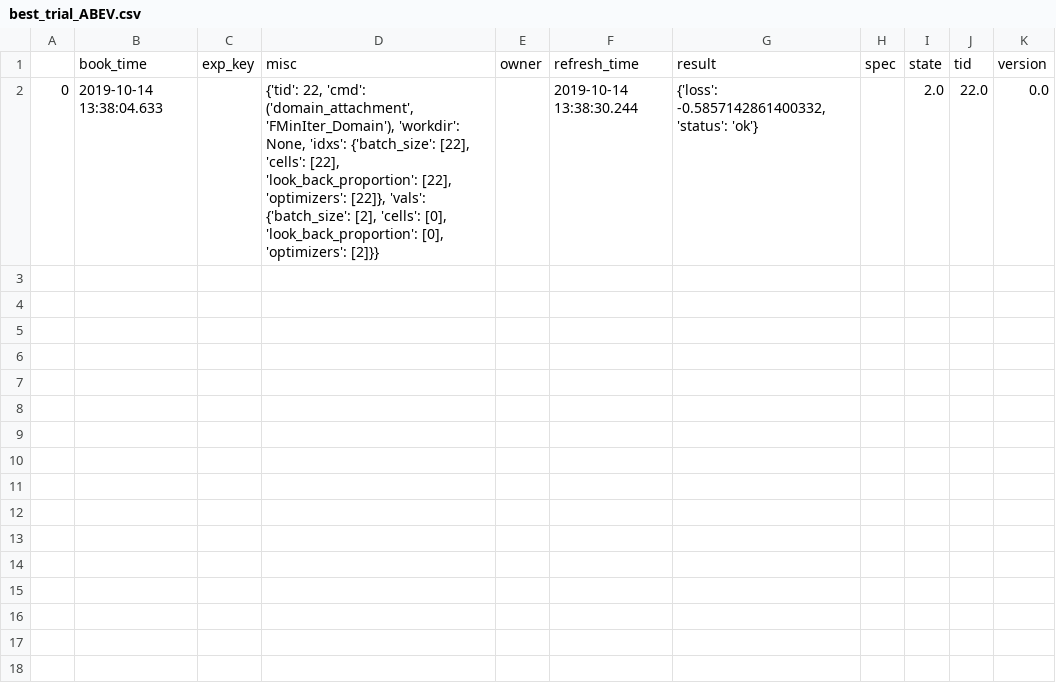
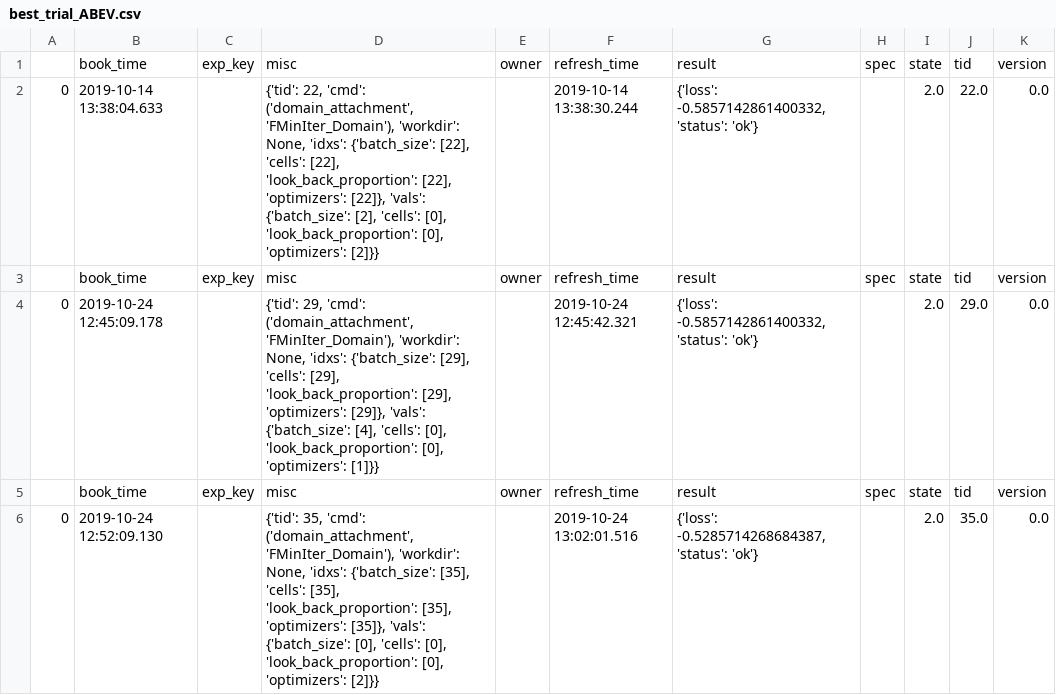
Before and after one commit to EmpyreanAI/B3Data, a CSV file: results/best_trial_ABEV.csv, drawn as a sheet; the diff names each change by its address in the sheet, - before the commit and + after, or states it on an @@ line.

```diff
--- a/results/best_trial_ABEV.csv
+++ b/results/best_trial_ABEV.csv
+row 3:  | book_time | exp_key | misc | owner | refresh_time | result | spec | state | tid | version
+row 4: 0 | 2019-10-24 12:45:09.178 |  | {'tid': 29, 'cmd': ('domain_attachment', 'FMinIter_Domain'), 'workdir': None, 'idxs': {'batch_size': [29], 'cells': [29], 'look_back_proportion': [29], 'optimizers': [29]}, 'vals': {'batch_size': [4], 'cells': [0], 'look_back_proportion': [0], 'optimizers': [1]}} |  | 2019-10-24 12:45:42.321 | {'loss': -0.5857142861400332, 'status': 'ok'} |  | 2.0 | 29.0 | 0.0
+row 5:  | book_time | exp_key | misc | owner | refresh_time | result | spec | state | tid | version
+row 6: 0 | 2019-10-24 12:52:09.130 |  | {'tid': 35, 'cmd': ('domain_attachment', 'FMinIter_Domain'), 'workdir': None, 'idxs': {'batch_size': [35], 'cells': [35], 'look_back_proportion': [35], 'optimizers': [35]}, 'vals': {'batch_size': [0], 'cells': [0], 'look_back_proportion': [0], 'optimizers': [2]}} |  | 2019-10-24 13:02:01.516 | {'loss': -0.5285714268684387, 'status': 'ok'} |  | 2.0 | 35.0 | 0.0
```
Also changed, not shown: results/best_trial_VALE.csv, results/hyperopt_100_ABEV3.csv, 9 other files.
